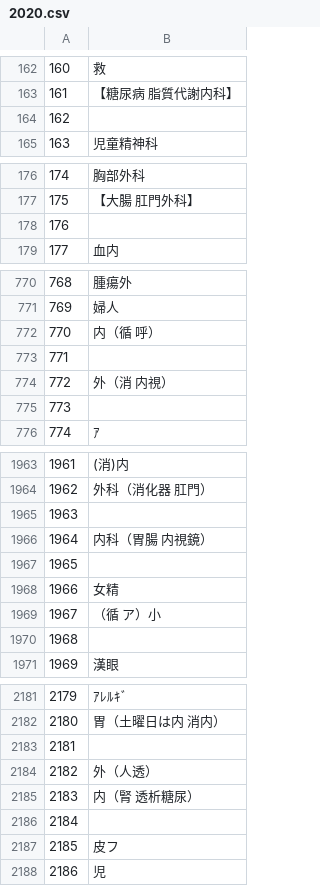
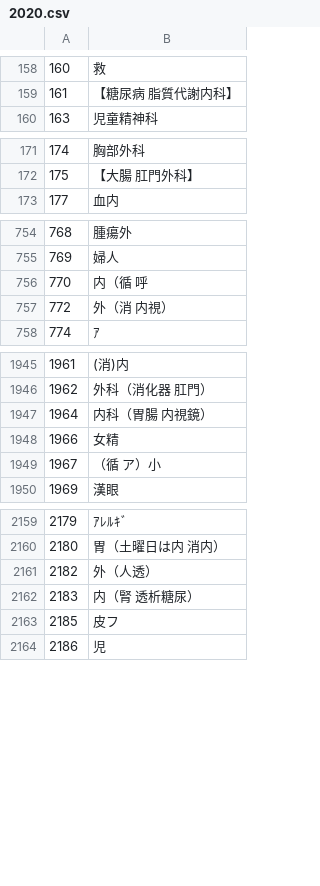
Before and after one commit to stryig0033/muldistribution, a CSV file: input_data/2020.csv, drawn as a sheet; only a part is shown, gaps mark what is left out; the diff covers the shown part only.

```diff
--- a/input_data/2020.csv
+++ b/input_data/2020.csv
@@ -163,3 +159,2 @@
 161,【糖尿病　脂質代謝内科】
-162,
 163,児童精神科
@@ -177,3 +172,2 @@
 175,【大腸　肛門外科】
-176,
 177,血内
@@ -771,6 +755,4 @@
 769,婦人
-770,内（循　呼）
-771,
+770,内（循　呼
 772,外（消　内視）
-773,
 774,ｱ
@@ -1964,8 +1946,5 @@
 1962,外科（消化器　肛門）
-1963,
 1964,内科（胃腸　内視鏡）
-1965,
 1966,女精
 1967,（循　ア）小
-1968,
 1969,漢眼
@@ -2182,6 +2160,4 @@
 2180,胃（土曜日は内　消内）
-2181,
 2182,外（人透）
 2183,内（腎　透析糖尿）
-2184,
 2185,皮フ
```
Also changed, not shown: 17 removed rows and 1 edited cell elsewhere in this file, 2 other files.
